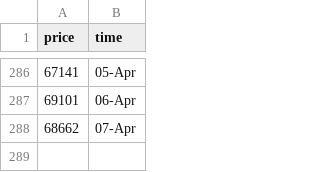
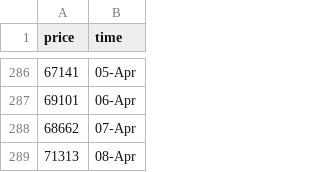
Before and after one commit to ZiaPrince2691/Crypto-price-tracker, a CSV file: crypto_prices.csv, drawn as a sheet; only a part is shown, gaps mark what is left out; the diff names each change by its address in the sheet, - before the commit and + after, or states it on an @@ line.

```diff
--- a/crypto_prices.csv
+++ b/crypto_prices.csv
+row 289: 71313 | 08-Apr
```
